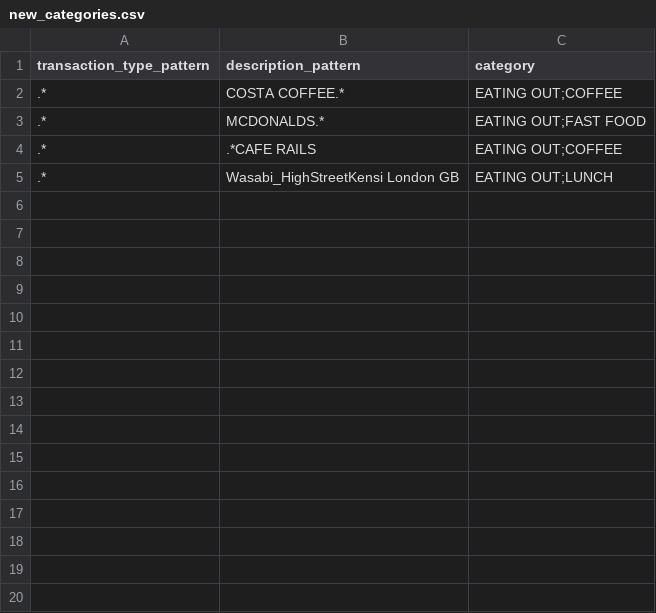
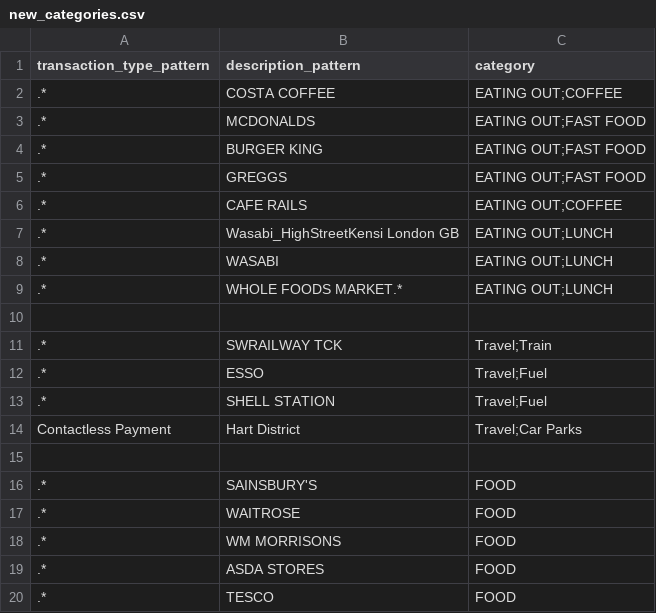
Before and after one commit to flipm1967/BankStatements, a CSV file: new_categories.csv, drawn as a sheet; only a part is shown; the diff covers the shown part only.

```diff
--- a/new_categories.csv
+++ b/new_categories.csv
@@ -1,5 +1,20 @@
 transaction_type_pattern,description_pattern,category
-.*,COSTA COFFEE.*,EATING OUT;COFFEE
-.*,MCDONALDS.*,EATING OUT;FAST FOOD
-.*,.*CAFE RAILS,EATING OUT;COFFEE
+.*,COSTA COFFEE,EATING OUT;COFFEE
+.*,MCDONALDS,EATING OUT;FAST FOOD
+.*,BURGER KING,EATING OUT;FAST FOOD
+.*,GREGGS,EATING OUT;FAST FOOD
+.*,CAFE RAILS,EATING OUT;COFFEE
 .*,Wasabi_HighStreetKensi London GB,EATING OUT;LUNCH
+.*,WASABI,EATING OUT;LUNCH
+.*,WHOLE FOODS MARKET.*,EATING OUT;LUNCH
+
+.*,SWRAILWAY TCK,Travel;Train
+.*,ESSO,Travel;Fuel
+.*,SHELL STATION,Travel;Fuel
+Contactless Payment,Hart District,Travel;Car Parks
+
+.*,SAINSBURY'S,FOOD
+.*,WAITROSE,FOOD
+.*,WM MORRISONS,FOOD
+.*,ASDA STORES,FOOD
+.*,TESCO,FOOD
```
Also changed, not shown: 18 added rows elsewhere in this file, 4 other files.
